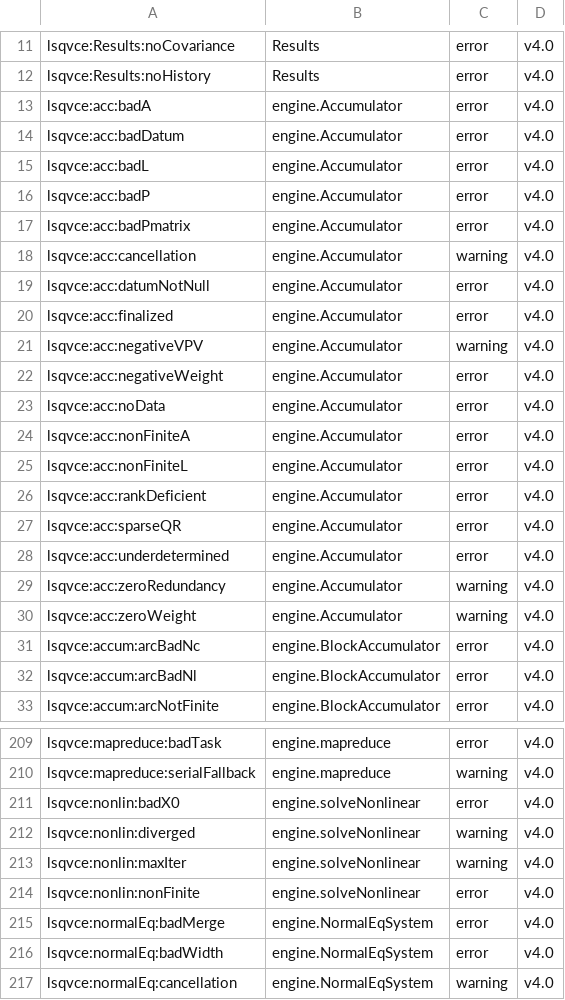
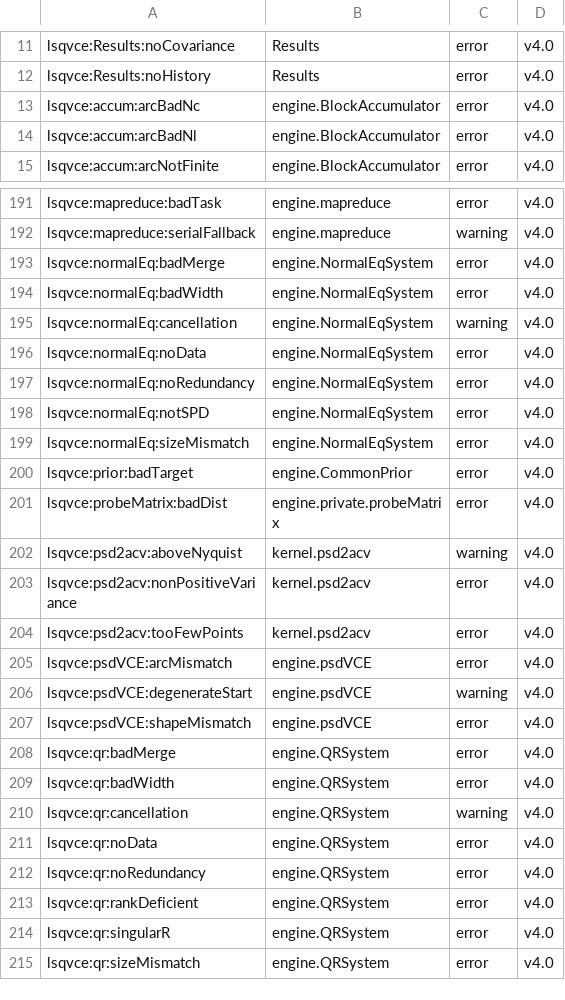
Before and after one commit to astrobayer/lsqvce, a CSV file: dev/docs_src/error_ids.csv, drawn as a sheet; only a part is shown, gaps mark what is left out; the shorter side is filled out with more unchanged rows; the diff covers the shown part only; the diff names each change by its address in the sheet, - before the commit and + after, or states it on an @@ line.

```diff
--- a/dev/docs_src/error_ids.csv
+++ b/dev/docs_src/error_ids.csv
-row 13: lsqvce:acc:badA | engine.Accumulator | error | v4.0
-row 14: lsqvce:acc:badDatum | engine.Accumulator | error | v4.0
-row 15: lsqvce:acc:badL | engine.Accumulator | error | v4.0
-row 16: lsqvce:acc:badP | engine.Accumulator | error | v4.0
-row 17: lsqvce:acc:badPmatrix | engine.Accumulator | error | v4.0
-row 18: lsqvce:acc:cancellation | engine.Accumulator | warning | v4.0
-row 19: lsqvce:acc:datumNotNull | engine.Accumulator | error | v4.0
-row 20: lsqvce:acc:finalized | engine.Accumulator | error | v4.0
-row 21: lsqvce:acc:negativeVPV | engine.Accumulator | warning | v4.0
-row 22: lsqvce:acc:negativeWeight | engine.Accumulator | error | v4.0
-row 23: lsqvce:acc:noData | engine.Accumulator | error | v4.0
-row 24: lsqvce:acc:nonFiniteA | engine.Accumulator | error | v4.0
-row 25: lsqvce:acc:nonFiniteL | engine.Accumulator | error | v4.0
-row 26: lsqvce:acc:rankDeficient | engine.Accumulator | error | v4.0
-row 27: lsqvce:acc:sparseQR | engine.Accumulator | error | v4.0
-row 28: lsqvce:acc:underdetermined | engine.Accumulator | error | v4.0
-row 29: lsqvce:acc:zeroRedundancy | engine.Accumulator | warning | v4.0
-row 30: lsqvce:acc:zeroWeight | engine.Accumulator | warning | v4.0
-row 211: lsqvce:nonlin:badX0 | engine.solveNonlinear | error | v4.0
-row 212: lsqvce:nonlin:diverged | engine.solveNonlinear | warning | v4.0
-row 213: lsqvce:nonlin:maxIter | engine.solveNonlinear | warning | v4.0
-row 214: lsqvce:nonlin:nonFinite | engine.solveNonlinear | error | v4.0
```
Also changed, not shown: 1 removed row elsewhere in this file, dev/docs_src/layering_baseline.csv, dev/docs_src/tiers.csv, 20 other files.
